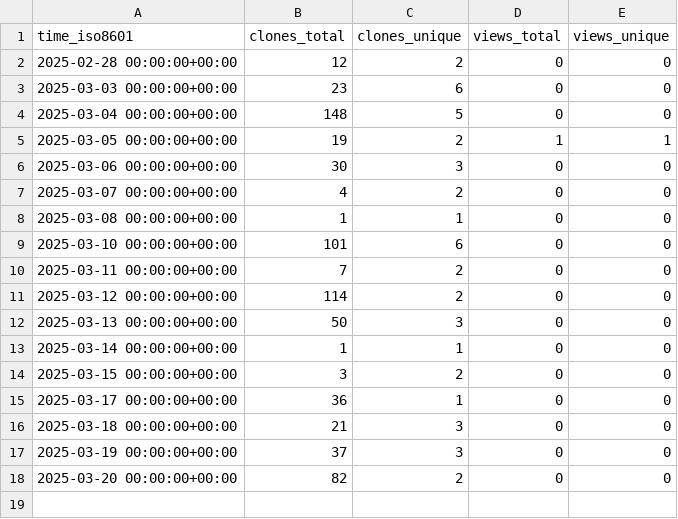
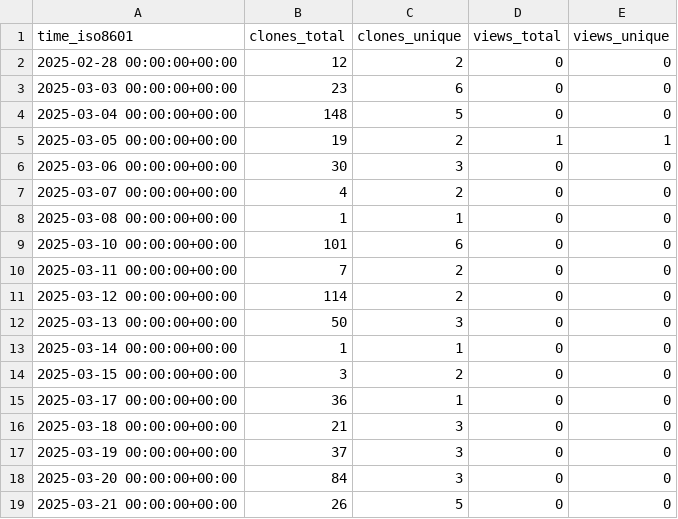
Before and after one commit to njjetha/github-traffic, a CSV file: quic/license-text-normalizer/ghrs-data/views_clones_aggregate.csv, drawn as a sheet.

```diff
--- a/quic/license-text-normalizer/ghrs-data/views_clones_aggregate.csv
+++ b/quic/license-text-normalizer/ghrs-data/views_clones_aggregate.csv
@@ -17,2 +17,3 @@ time_iso8601,clones_total,clones_unique,views_total,views_unique
 2025-03-19 00:00:00+00:00,37,3,0,0
-2025-03-20 00:00:00+00:00,82,2,0,0
+2025-03-20 00:00:00+00:00,84,3,0,0
+2025-03-21 00:00:00+00:00,26,5,0,0
```
Also changed, not shown: 1 other file.
